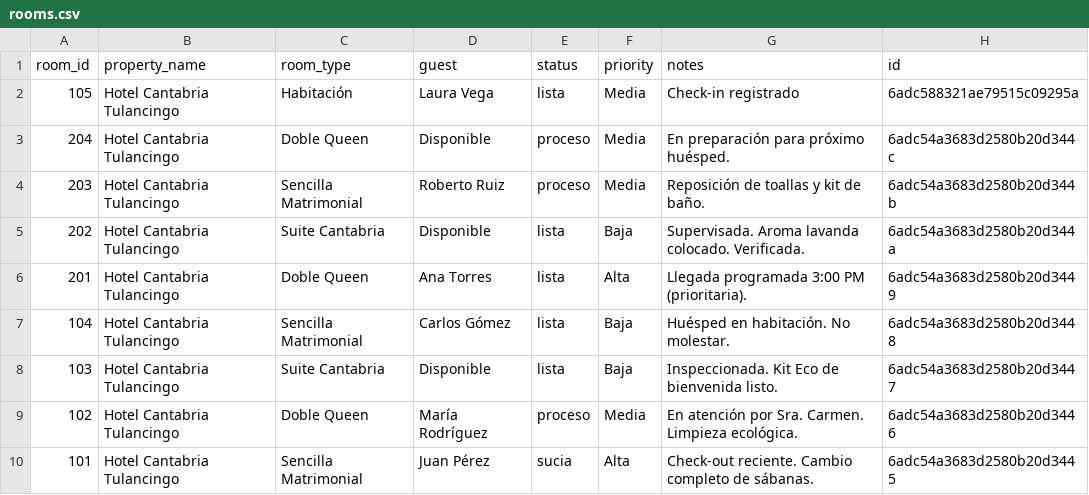
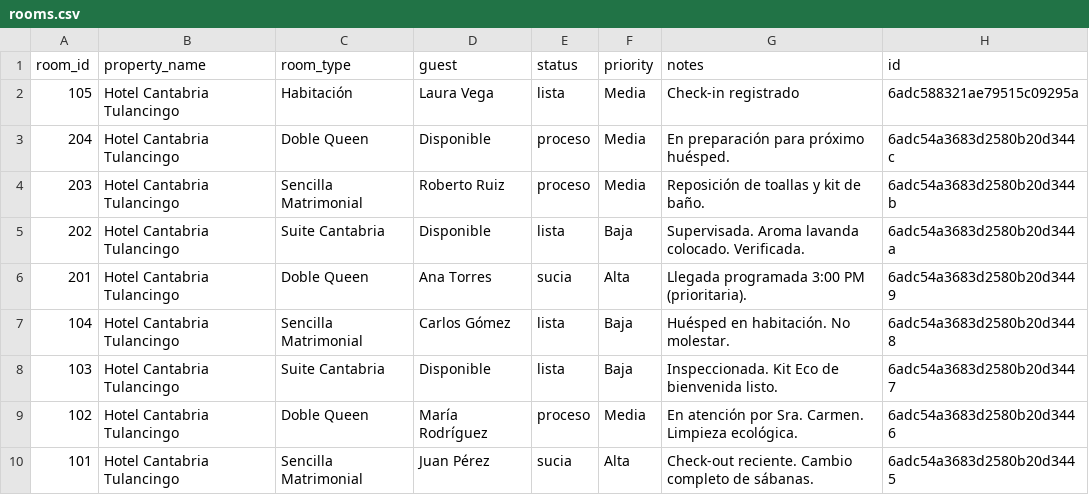
Before and after one commit to JULIANJUAREZMX01/cantabria-pms-demo, a CSV file: csv/rooms.csv, drawn as a sheet.

Commit message:
chore: sync csv/rooms.csv (2026-10-24T07:49:30.674Z)

```diff
--- a/csv/rooms.csv
+++ b/csv/rooms.csv
@@ -5,3 +5,3 @@ room_id,property_name,room_type,guest,status,priority,notes,id
 202,Hotel Cantabria Tulancingo,Suite Cantabria,Disponible,lista,Baja,Supervisada. Aroma lavanda colocado. Verificada.,6adc54a3683d2580b20d344a
-201,Hotel Cantabria Tulancingo,Doble Queen,Ana Torres,lista,Alta,Llegada programada 3:00 PM (prioritaria).,6adc54a3683d2580b20d3449
+201,Hotel Cantabria Tulancingo,Doble Queen,Ana Torres,sucia,Alta,Llegada programada 3:00 PM (prioritaria).,6adc54a3683d2580b20d3449
 104,Hotel Cantabria Tulancingo,Sencilla Matrimonial,Carlos Gómez,lista,Baja,Huésped en habitación. No molestar.,6adc54a3683d2580b20d3448
```
